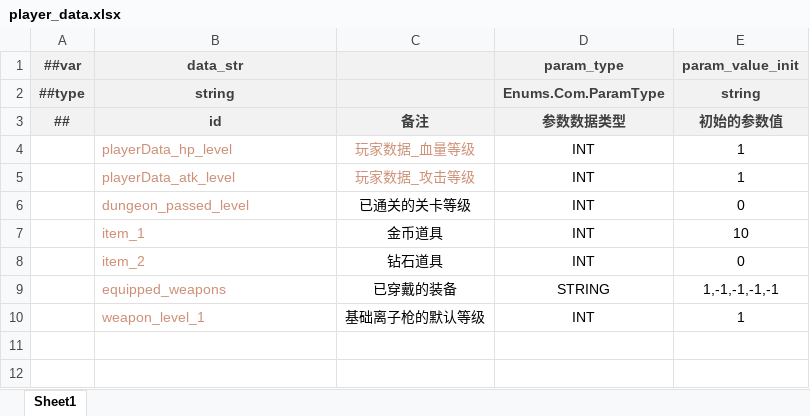
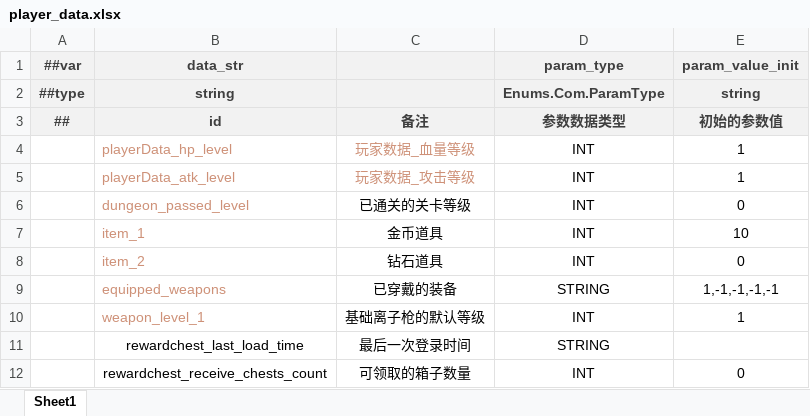
Before and after one commit to BroochWu/ZiStar, an Excel workbook: _ConfigExcels/Datas/player_data.xlsx, sheet Sheet1, drawn as a sheet; values as stored, in another font and other column widths than the file's, no borders; the diff names each change by its address in the sheet, - before the commit and + after, or states it on an @@ line.

```diff
--- a/_ConfigExcels/Datas/player_data.xlsx (sheet Sheet1)
+++ b/_ConfigExcels/Datas/player_data.xlsx (sheet Sheet1)
+row 11:  | rewardchest_last_load_time | 最后一次登录时间 | STRING
+row 12:  | rewardchest_receive_chests_count | 可领取的箱子数量 | INT | 0
```
Also changed, not shown: 8 other files.
